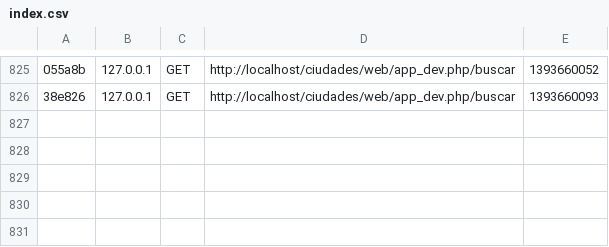
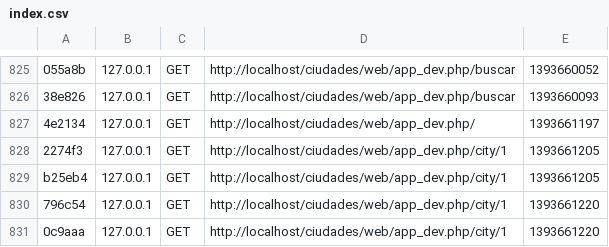
Before and after one commit to ismaelsalesianoscadiz/ciudades, a CSV file: app/cache/dev/profiler/index.csv, drawn as a sheet; only a part is shown, gaps mark what is left out; the diff names each change by its address in the sheet, - before the commit and + after, or states it on an @@ line.

Commit message:
cambiar ciudad

```diff
--- a/app/cache/dev/profiler/index.csv
+++ b/app/cache/dev/profiler/index.csv
+row 827: 4e2134 | 127.0.0.1 | GET | http://localhost/ciudades/web/app_dev.php/ | 1393661197
+row 828: 2274f3 | 127.0.0.1 | GET | http://localhost/ciudades/web/app_dev.php/city/1 | 1393661205
+row 829: b25eb4 | 127.0.0.1 | GET | http://localhost/ciudades/web/app_dev.php/city/1 | 1393661205
+row 830: 796c54 | 127.0.0.1 | GET | http://localhost/ciudades/web/app_dev.php/city/1 | 1393661220
+row 831: 0c9aaa | 127.0.0.1 | GET | http://localhost/ciudades/web/app_dev.php/city/1 | 1393661220
```
Also changed, not shown: 11 other files.
